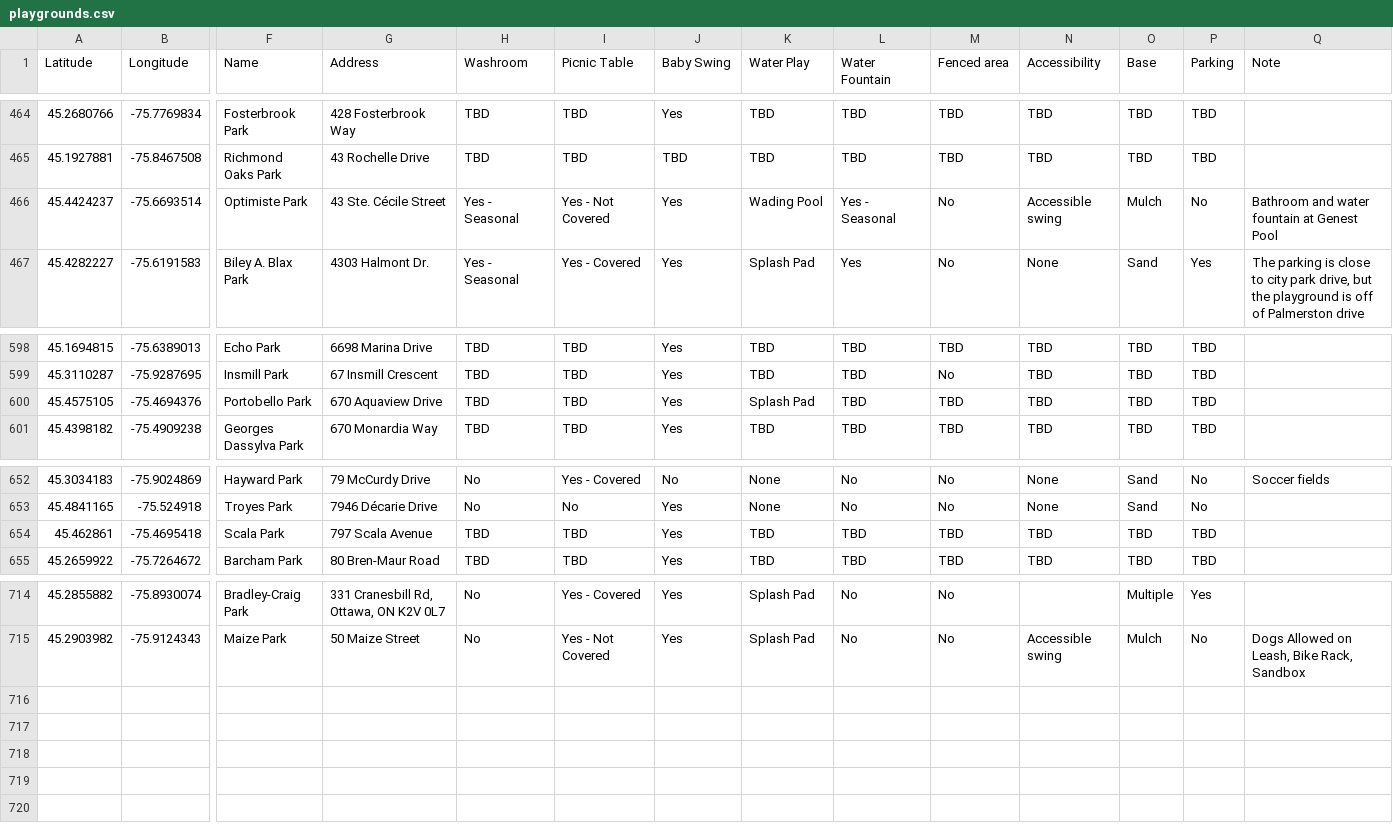
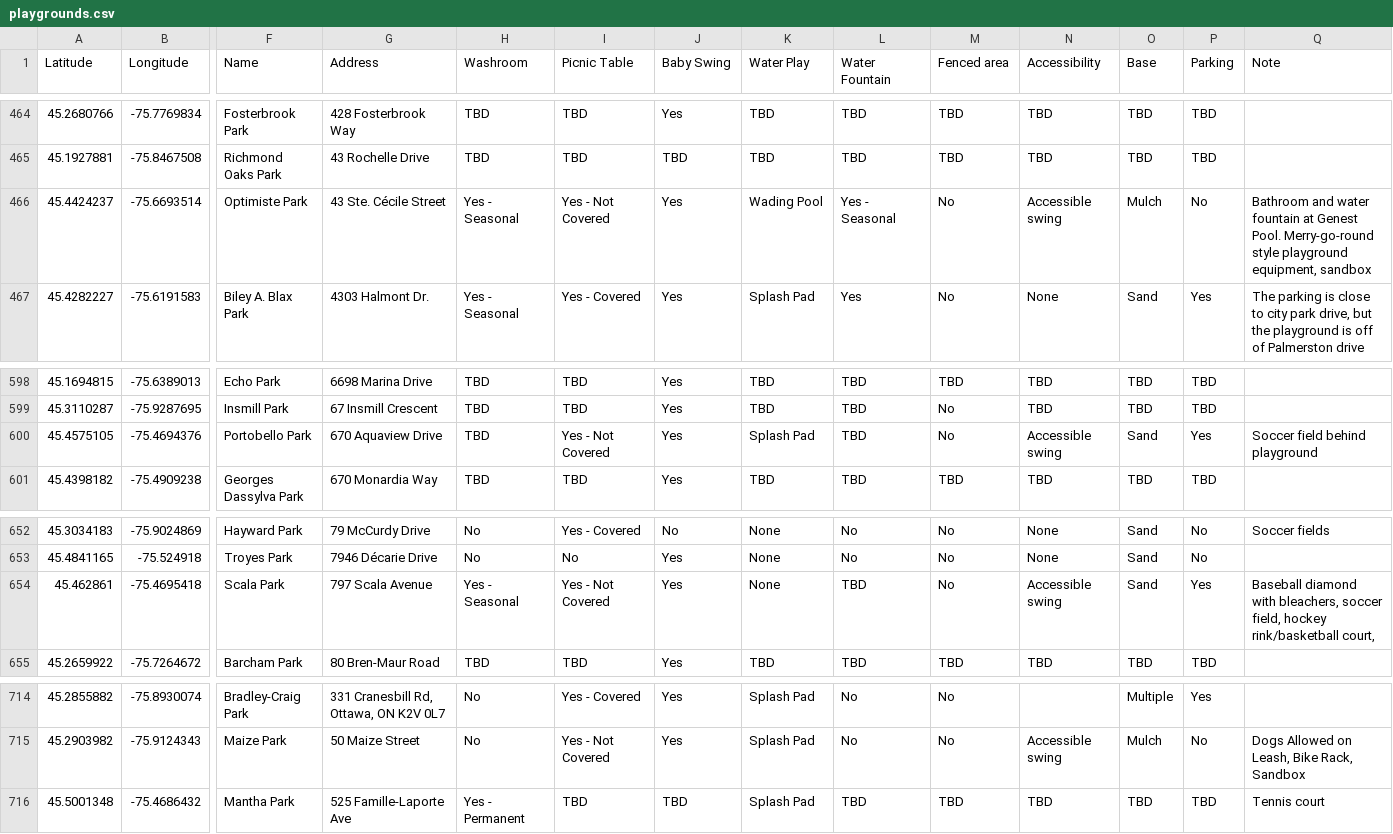
Before and after one commit to claudielarouche/claudielarouche, a CSV file: assets/data/playgrounds.csv, drawn as a sheet; only a part is shown, gaps mark what is left out; rows hold the shown columns only; the diff names each change by its address in the sheet, - before the commit and + after, or states it on an @@ line.

Commit message:
park data

```diff
--- a/assets/data/playgrounds.csv
+++ b/assets/data/playgrounds.csv
-Q466 (Note): …at Genest Pool
+Q466 (Note): …at Genest Pool. Merry-go-round style playground equipment, sandbox
-I600 (Picnic Table): TBD
+I600 (Picnic Table): Yes - Not Covered
-M600 (Fenced area): TBD
+M600 (Fenced area): No
-N600 (Accessibility): TBD
+N600 (Accessibility): Accessible swing
-O600 (Base): TBD
+O600 (Base): Sand
-P600 (Parking): TBD
+P600 (Parking): Yes
-Q600 (Note): (empty)
+Q600 (Note): Soccer field behind playground
-H654 (Washroom): TBD
+H654 (Washroom): Yes - Seasonal
-I654 (Picnic Table): TBD
+I654 (Picnic Table): Yes - Not Covered
-K654 (Water Play): TBD
+K654 (Water Play): None
-M654 (Fenced area): TBD
+M654 (Fenced area): No
-N654 (Accessibility): TBD
+N654 (Accessibility): Accessible swing
-O654 (Base): TBD
+O654 (Base): Sand
-P654 (Parking): TBD
+P654 (Parking): Yes
-Q654 (Note): (empty)
+Q654 (Note): Baseball diamond with bleachers, soccer field, hockey rink/basketball court,
+row 716: 45.5001348 | -75.4686432 | Mantha Park | 525 Famille-Laporte Ave | Yes - Permanent | TBD | TBD | Splash Pad | TBD | TBD | TBD | TBD | TBD | Tennis court
```
